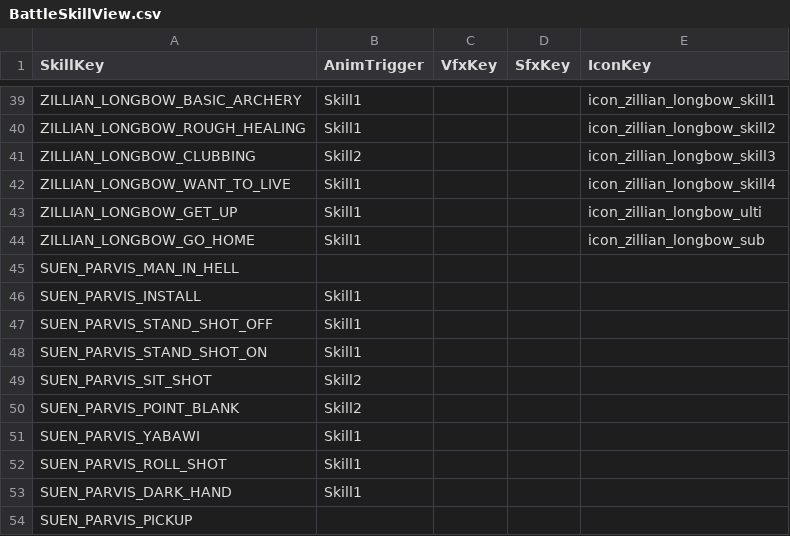
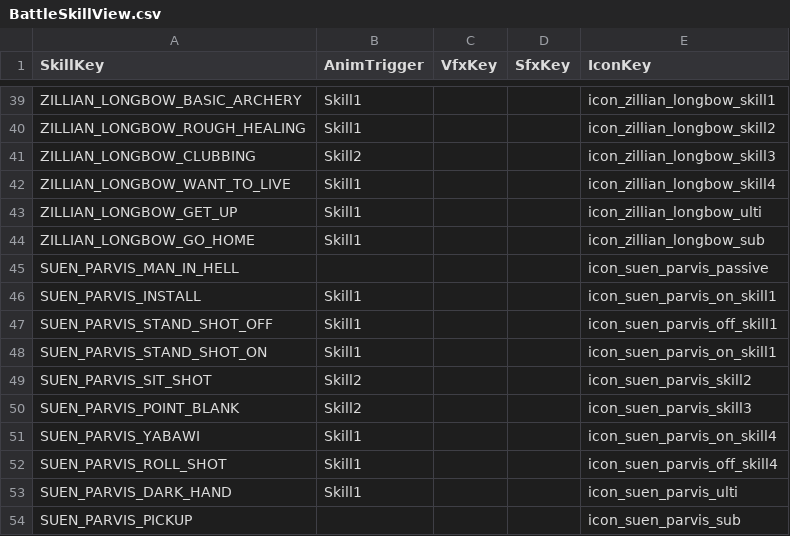
Before and after one commit to beggarking1002/ProjectOCH_Client, a CSV file: Assets/GameData/BattleSkillView.csv, drawn as a sheet; only a part is shown, gaps mark what is left out.

Commit message:
Suen_Parvis Skill Icon
Suen_Parvis Skill Icon

```diff
--- a/Assets/GameData/BattleSkillView.csv
+++ b/Assets/GameData/BattleSkillView.csv
@@ -44,11 +44,11 @@ ZILLIAN_LONGBOW_GET_UP,Skill1,,,icon_zillian_longbow_ulti
 ZILLIAN_LONGBOW_GO_HOME,Skill1,,,icon_zillian_longbow_sub
-SUEN_PARVIS_MAN_IN_HELL,,,,
-SUEN_PARVIS_INSTALL,Skill1,,,
-SUEN_PARVIS_STAND_SHOT_OFF,Skill1,,,
-SUEN_PARVIS_STAND_SHOT_ON,Skill1,,,
-SUEN_PARVIS_SIT_SHOT,Skill2,,,
-SUEN_PARVIS_POINT_BLANK,Skill2,,,
-SUEN_PARVIS_YABAWI,Skill1,,,
-SUEN_PARVIS_ROLL_SHOT,Skill1,,,
-SUEN_PARVIS_DARK_HAND,Skill1,,,
-SUEN_PARVIS_PICKUP,,,,
+SUEN_PARVIS_MAN_IN_HELL,,,,icon_suen_parvis_passive
+SUEN_PARVIS_INSTALL,Skill1,,,icon_suen_parvis_on_skill1
+SUEN_PARVIS_STAND_SHOT_OFF,Skill1,,,icon_suen_parvis_off_skill1
+SUEN_PARVIS_STAND_SHOT_ON,Skill1,,,icon_suen_parvis_on_skill1
+SUEN_PARVIS_SIT_SHOT,Skill2,,,icon_suen_parvis_skill2
+SUEN_PARVIS_POINT_BLANK,Skill2,,,icon_suen_parvis_skill3
+SUEN_PARVIS_YABAWI,Skill1,,,icon_suen_parvis_on_skill4
+SUEN_PARVIS_ROLL_SHOT,Skill1,,,icon_suen_parvis_off_skill4
+SUEN_PARVIS_DARK_HAND,Skill1,,,icon_suen_parvis_ulti
+SUEN_PARVIS_PICKUP,,,,icon_suen_parvis_sub
```
Also changed, not shown: 24 other files.
